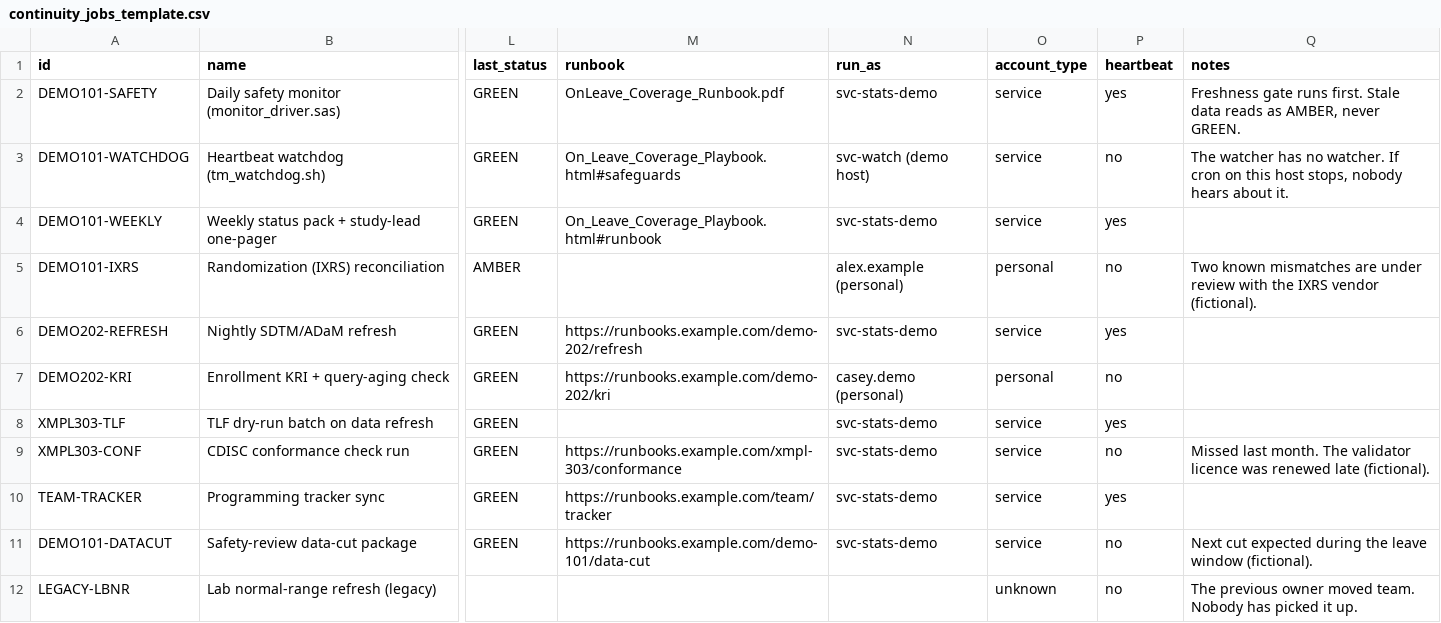
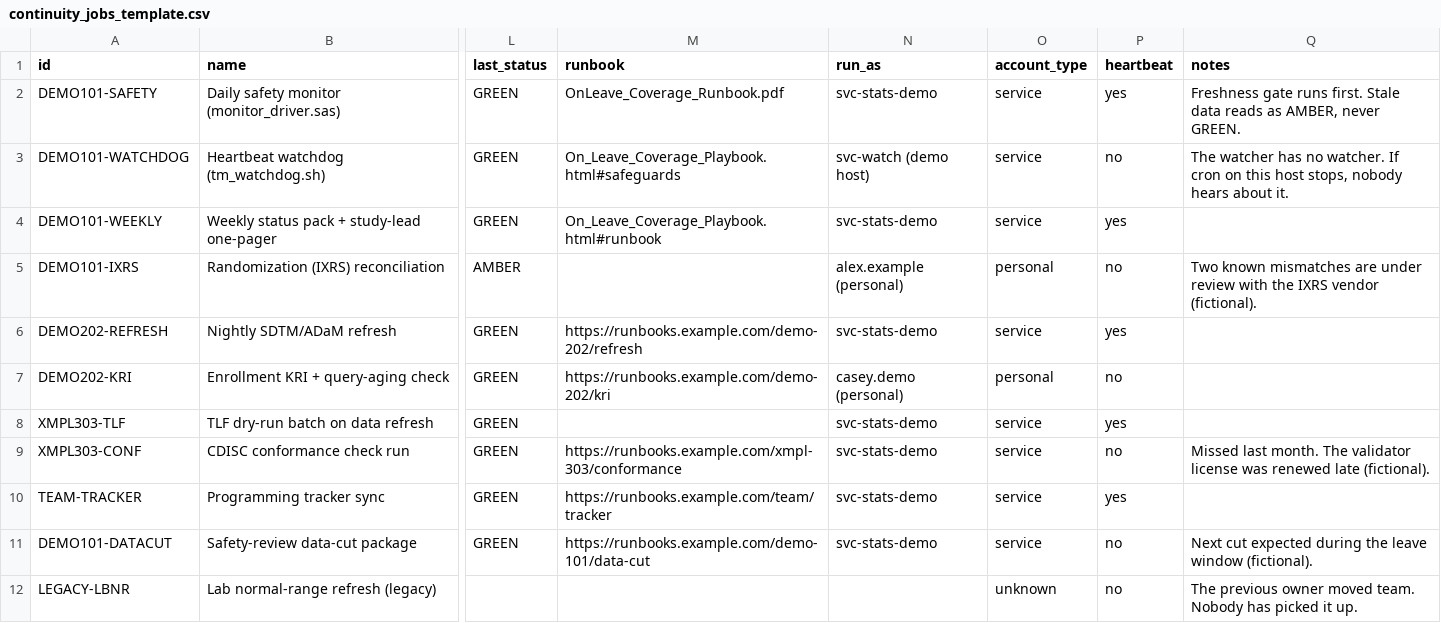
Before and after one commit to patrickiben/biometrics-ai-portfolio, a CSV file: sasr_onleave_wiki/continuity_jobs_template.csv, drawn as a sheet; only a part is shown, gaps mark what is left out; the diff names each change by its address in the sheet, - before the commit and + after, or states it on an @@ line.

```diff
--- a/sasr_onleave_wiki/continuity_jobs_template.csv
+++ b/sasr_onleave_wiki/continuity_jobs_template.csv
-Q9 (notes): …The validator licence was renewed…
+Q9 (notes): …The validator license was renewed…
```
Also changed, not shown: 5 other files.
